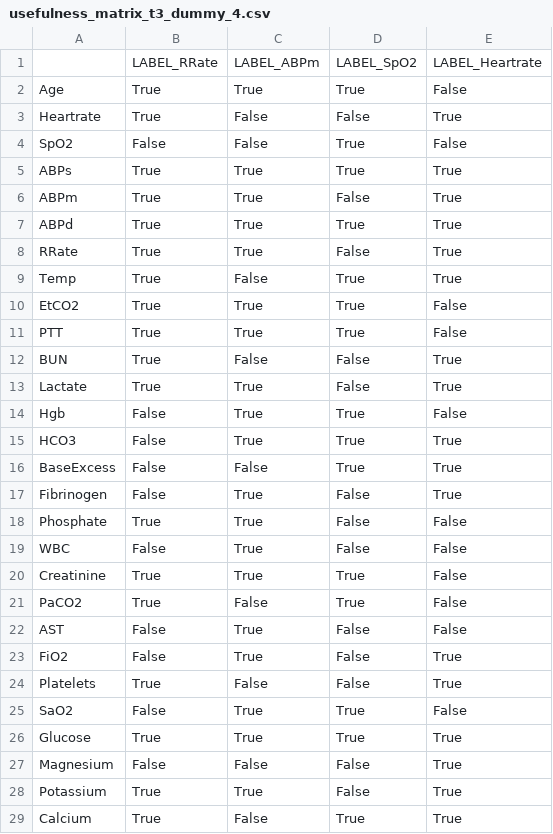
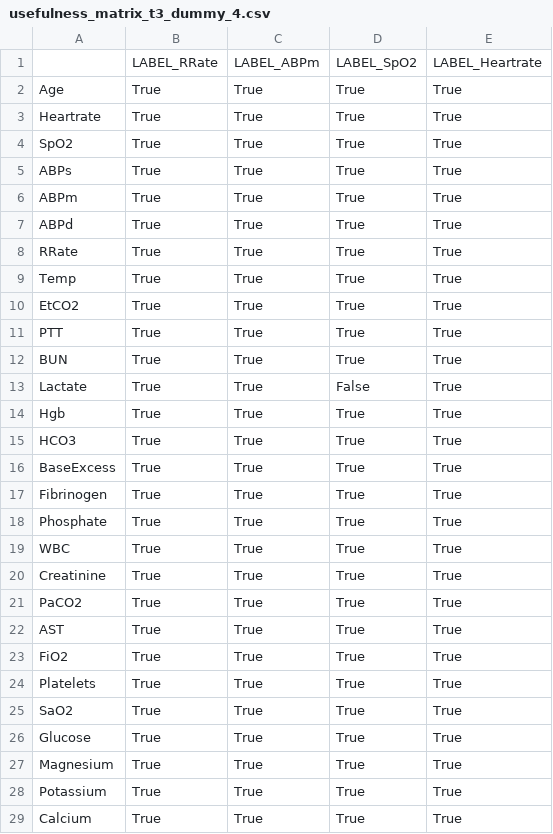
Before and after one commit to EnnioEvo/artemisvii-gmail.com, a CSV file: data/feature_selection/usefulness_matrix_t3_dummy_4.csv, drawn as a sheet; only a part is shown; the diff covers the shown part only.

```diff
--- a/data/feature_selection/usefulness_matrix_t3_dummy_4.csv
+++ b/data/feature_selection/usefulness_matrix_t3_dummy_4.csv
@@ -1,29 +1,29 @@
 ,LABEL_RRate,LABEL_ABPm,LABEL_SpO2,LABEL_Heartrate
-Age,True,True,True,False
-Heartrate,True,False,False,True
-SpO2,False,False,True,False
+Age,True,True,True,True
+Heartrate,True,True,True,True
+SpO2,True,True,True,True
 ABPs,True,True,True,True
-ABPm,True,True,False,True
+ABPm,True,True,True,True
 ABPd,True,True,True,True
-RRate,True,True,False,True
-Temp,True,False,True,True
-EtCO2,True,True,True,False
-PTT,True,True,True,False
-BUN,True,False,False,True
+RRate,True,True,True,True
+Temp,True,True,True,True
+EtCO2,True,True,True,True
+PTT,True,True,True,True
+BUN,True,True,True,True
 Lactate,True,True,False,True
-Hgb,False,True,True,False
-HCO3,False,True,True,True
-BaseExcess,False,False,True,True
-Fibrinogen,False,True,False,True
-Phosphate,True,True,False,False
-WBC,False,True,False,False
-Creatinine,True,True,True,False
-PaCO2,True,False,True,False
-AST,False,True,False,False
-FiO2,False,True,False,True
-Platelets,True,False,False,True
-SaO2,False,True,True,False
+Hgb,True,True,True,True
+HCO3,True,True,True,True
+BaseExcess,True,True,True,True
+Fibrinogen,True,True,True,True
+Phosphate,True,True,True,True
+WBC,True,True,True,True
+Creatinine,True,True,True,True
+PaCO2,True,True,True,True
+AST,True,True,True,True
+FiO2,True,True,True,True
+Platelets,True,True,True,True
+SaO2,True,True,True,True
 Glucose,True,True,True,True
-Magnesium,False,False,False,True
-Potassium,True,True,False,True
-Calcium,True,False,True,True
+Magnesium,True,True,True,True
+Potassium,True,True,True,True
+Calcium,True,True,True,True
```
Also changed, not shown: 11 edited cells elsewhere in this file, data/feature_selection/usefulness_matrix_t3_dummy_0.csv, data/feature_selection/usefulness_matrix_t3_dummy_1.csv, 3 other files.
